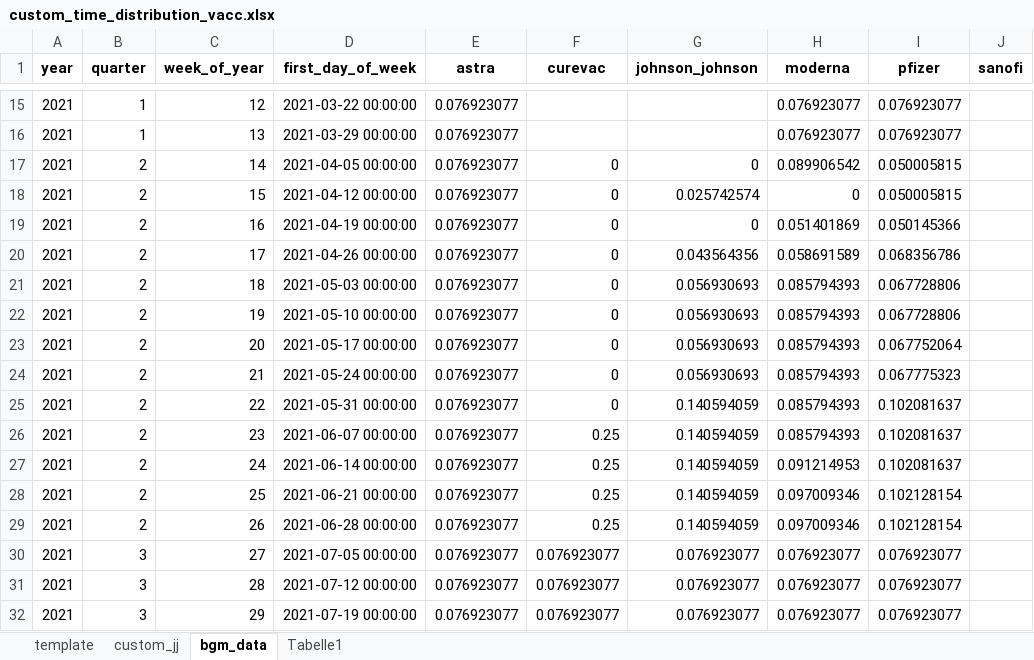
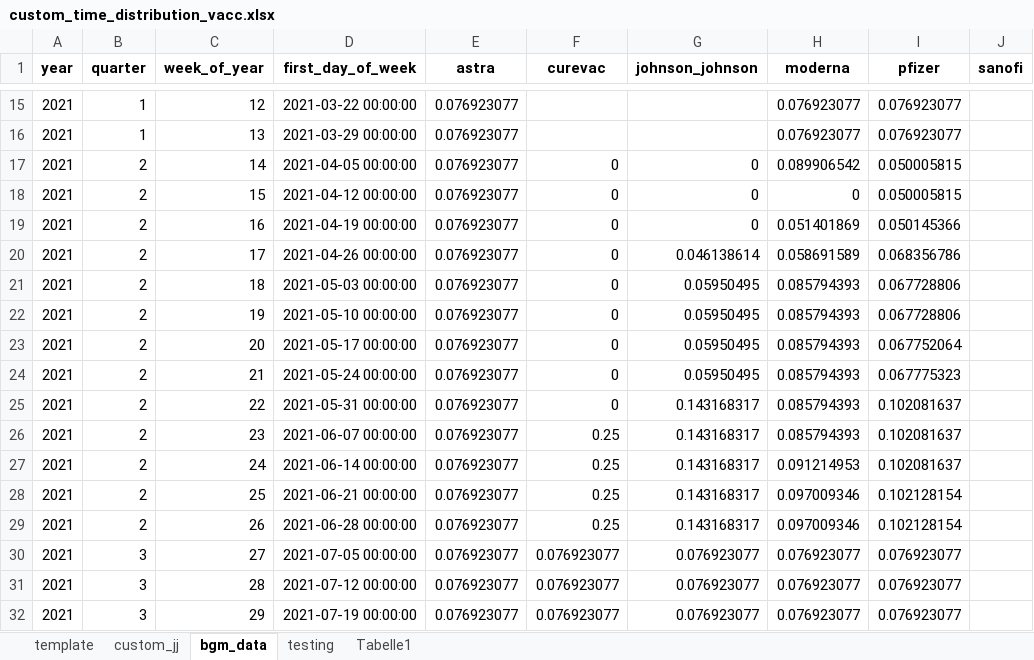
Before and after one commit to philipp-c/impftracker, an Excel workbook: data/custom_time_distribution_vacc.xlsx, sheet bgm_data, drawn as a sheet; only a part is shown, gaps mark what is left out; values as stored, in another font and other column widths than the file's, no borders; the diff names each change by its address in the sheet, - before the commit and + after, or states it on an @@ line.

```diff
--- a/data/custom_time_distribution_vacc.xlsx (sheet bgm_data)
+++ b/data/custom_time_distribution_vacc.xlsx (sheet bgm_data)
+sheet tab: testing
-G18 (johnson_johnson): 0.025742574
+G18 (johnson_johnson): 0
-G20 (johnson_johnson): 0.043564356
+G20 (johnson_johnson): 0.046138614
-G21:G24 (johnson_johnson): 0.056930693
+G21:G24 (johnson_johnson): 0.05950495
-G25:G29 (johnson_johnson): 0.140594059
+G25:G29 (johnson_johnson): 0.143168317
```
Also changed, not shown: sheet Tabelle1.
